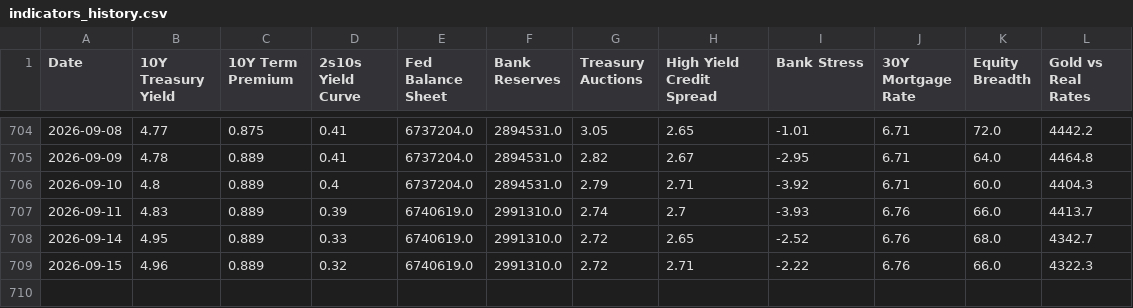
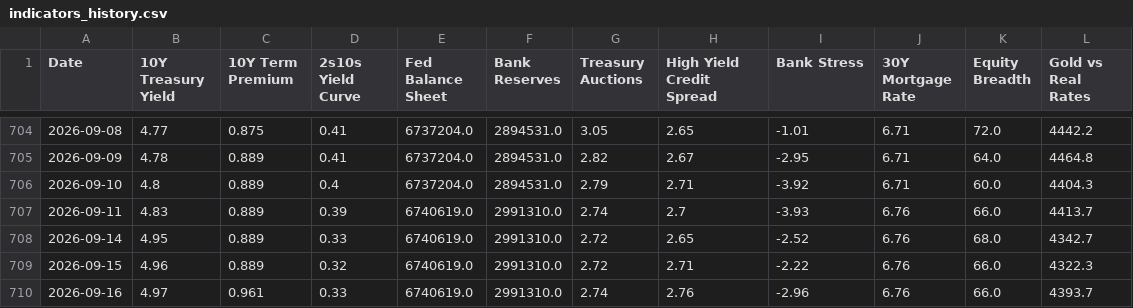
Before and after one commit to tyoungg/macro-dashboard, a CSV file: data/history/indicators_history.csv, drawn as a sheet; only a part is shown, gaps mark what is left out.

```diff
--- a/data/history/indicators_history.csv
+++ b/data/history/indicators_history.csv
@@ -709 +709,2 @@ Date,10Y Treasury Yield,10Y Term Premium,2s10s Yield Curve,Fed Balance Sheet,Ban
 2026-09-15,4.96,0.889,0.32,6740619.0,2991310.0,2.72,2.71,-2.22,6.76,66.0,4322.3
+2026-09-16,4.97,0.961,0.33,6740619.0,2991310.0,2.74,2.76,-2.96,6.76,66.0,4393.7
```
Also changed, not shown: data/history/regime_history.csv, 27 other files.
